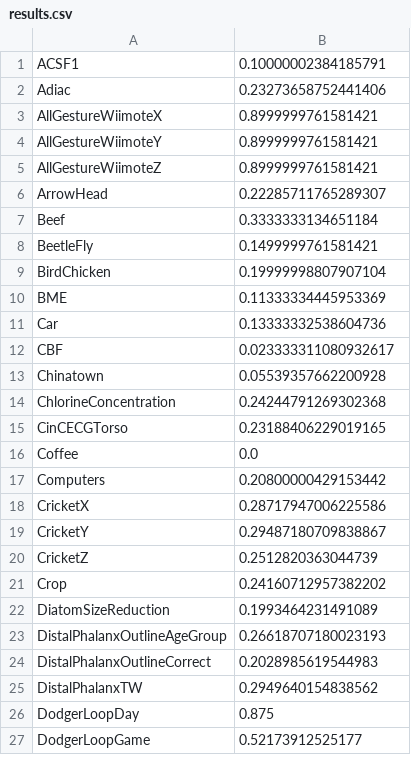
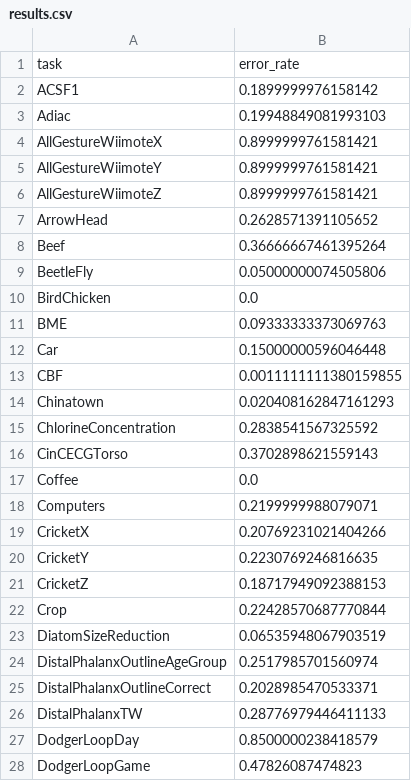
Before and after one commit to tcapelle/timeseries_fastai, a CSV file: results.csv, drawn as a sheet; only a part is shown; the diff covers the shown part only.

Commit message:
new results

```diff
--- a/results.csv
+++ b/results.csv
@@ -1,3 +1,4 @@
-ACSF1,0.10000002384185791
-Adiac,0.23273658752441406
+task,error_rate
+ACSF1,0.1899999976158142
+Adiac,0.19948849081993103
 AllGestureWiimoteX,0.8999999761581421
@@ -5,23 +6,23 @@ AllGestureWiimoteY,0.8999999761581421
 AllGestureWiimoteZ,0.8999999761581421
-ArrowHead,0.22285711765289307
-Beef,0.3333333134651184
-BeetleFly,0.1499999761581421
-BirdChicken,0.19999998807907104
-BME,0.11333334445953369
-Car,0.13333332538604736
-CBF,0.023333311080932617
-Chinatown,0.05539357662200928
-ChlorineConcentration,0.24244791269302368
-CinCECGTorso,0.23188406229019165
+ArrowHead,0.2628571391105652
+Beef,0.36666667461395264
+BeetleFly,0.05000000074505806
+BirdChicken,0.0
+BME,0.09333333373069763
+Car,0.15000000596046448
+CBF,0.0011111111380159855
+Chinatown,0.020408162847161293
+ChlorineConcentration,0.2838541567325592
+CinCECGTorso,0.3702898621559143
 Coffee,0.0
-Computers,0.20800000429153442
-CricketX,0.28717947006225586
-CricketY,0.29487180709838867
-CricketZ,0.2512820363044739
-Crop,0.24160712957382202
-DiatomSizeReduction,0.1993464231491089
-DistalPhalanxOutlineAgeGroup,0.26618707180023193
-DistalPhalanxOutlineCorrect,0.2028985619544983
-DistalPhalanxTW,0.2949640154838562
-DodgerLoopDay,0.875
-DodgerLoopGame,0.52173912525177
+Computers,0.2199999988079071
+CricketX,0.20769231021404266
+CricketY,0.2230769246816635
+CricketZ,0.18717949092388153
+Crop,0.22428570687770844
+DiatomSizeReduction,0.06535948067903519
+DistalPhalanxOutlineAgeGroup,0.2517985701560974
+DistalPhalanxOutlineCorrect,0.2028985470533371
+DistalPhalanxTW,0.28776979446411133
+DodgerLoopDay,0.8500000238418579
+DodgerLoopGame,0.47826087474823
```
Also changed, not shown: 4 removed rows and 80 edited cells elsewhere in this file, 2 other files.
